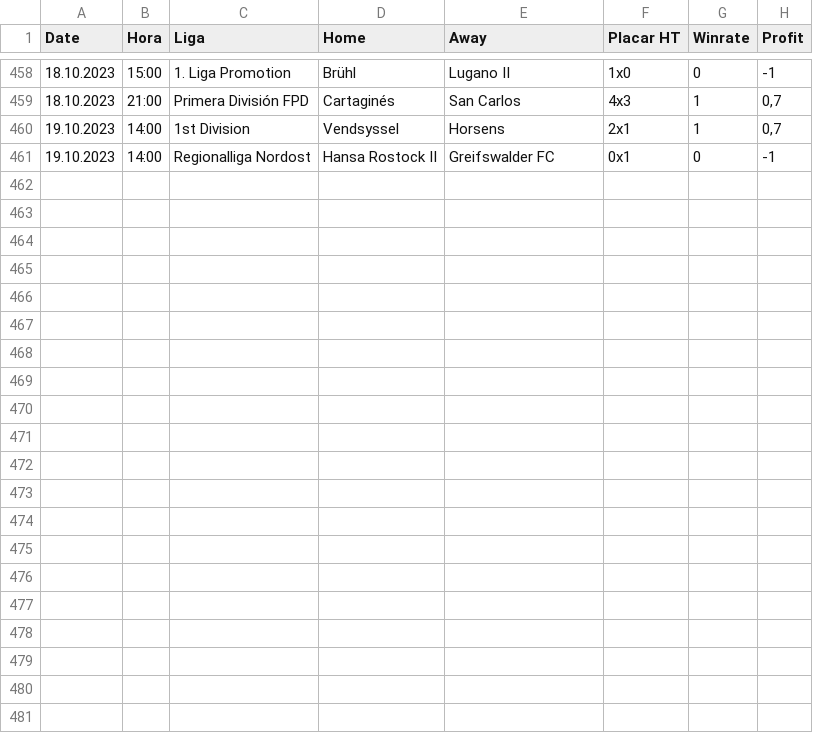
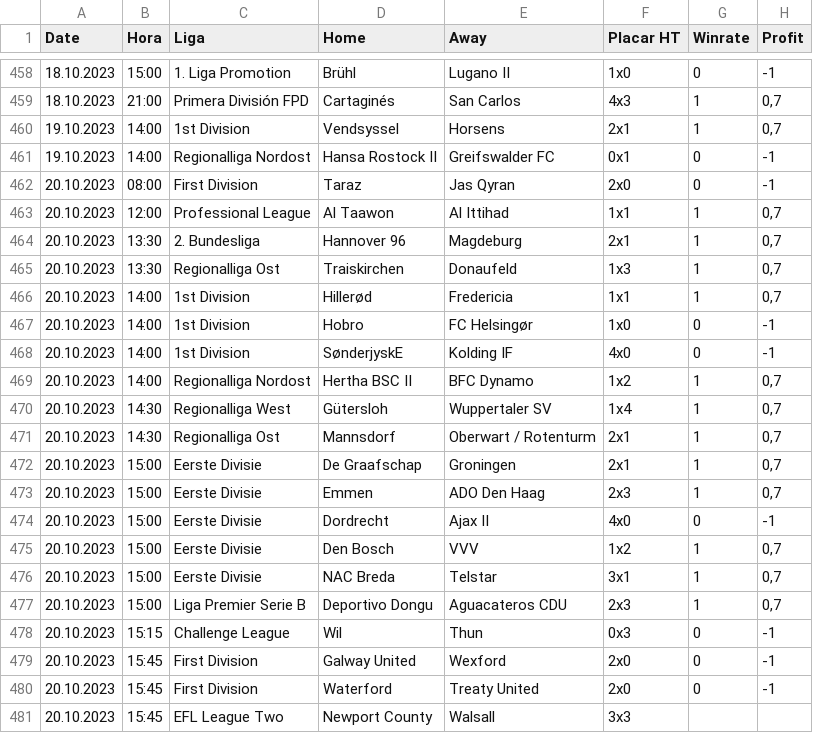
Before and after one commit to scooby75/bdfootball, a CSV file: tips_btts_geral.csv, drawn as a sheet; only a part is shown, gaps mark what is left out; the diff names each change by its address in the sheet, - before the commit and + after, or states it on an @@ line.

```diff
--- a/tips_btts_geral.csv
+++ b/tips_btts_geral.csv
+row 462: 20.10.2023 | 08:00 | First Division | Taraz | Jas Qyran | 2x0 | 0 | -1
+row 463: 20.10.2023 | 12:00 | Professional League | Al Taawon | Al Ittihad | 1x1 | 1 | 0,7
+row 464: 20.10.2023 | 13:30 | 2. Bundesliga | Hannover 96 | Magdeburg | 2x1 | 1 | 0,7
+row 465: 20.10.2023 | 13:30 | Regionalliga Ost | Traiskirchen | Donaufeld | 1x3 | 1 | 0,7
+row 466: 20.10.2023 | 14:00 | 1st Division | Hillerød | Fredericia | 1x1 | 1 | 0,7
+row 467: 20.10.2023 | 14:00 | 1st Division | Hobro | FC Helsingør | 1x0 | 0 | -1
+row 468: 20.10.2023 | 14:00 | 1st Division | SønderjyskE | Kolding IF | 4x0 | 0 | -1
+row 469: 20.10.2023 | 14:00 | Regionalliga Nordost | Hertha BSC II | BFC Dynamo | 1x2 | 1 | 0,7
+row 470: 20.10.2023 | 14:30 | Regionalliga West | Gütersloh | Wuppertaler SV | 1x4 | 1 | 0,7
+row 471: 20.10.2023 | 14:30 | Regionalliga Ost | Mannsdorf | Oberwart / Rotenturm | 2x1 | 1 | 0,7
+row 472: 20.10.2023 | 15:00 | Eerste Divisie | De Graafschap | Groningen | 2x1 | 1 | 0,7
+row 473: 20.10.2023 | 15:00 | Eerste Divisie | Emmen | ADO Den Haag | 2x3 | 1 | 0,7
+row 474: 20.10.2023 | 15:00 | Eerste Divisie | Dordrecht | Ajax II | 4x0 | 0 | -1
+row 475: 20.10.2023 | 15:00 | Eerste Divisie | Den Bosch | VVV | 1x2 | 1 | 0,7
+row 476: 20.10.2023 | 15:00 | Eerste Divisie | NAC Breda | Telstar | 3x1 | 1 | 0,7
+row 477: 20.10.2023 | 15:00 | Liga Premier Serie B | Deportivo Dongu | Aguacateros CDU | 2x3 | 1 | 0,7
+row 478: 20.10.2023 | 15:15 | Challenge League | Wil | Thun | 0x3 | 0 | -1
+row 479: 20.10.2023 | 15:45 | First Division | Galway United | Wexford | 2x0 | 0 | -1
+row 480: 20.10.2023 | 15:45 | First Division | Waterford | Treaty United | 2x0 | 0 | -1
+row 481: 20.10.2023 | 15:45 | EFL League Two | Newport County | Walsall | 3x3
```
Also changed, not shown: Apostas_HA.csv, tips_lay_goleada_casa_geral.csv, 9 other files.
